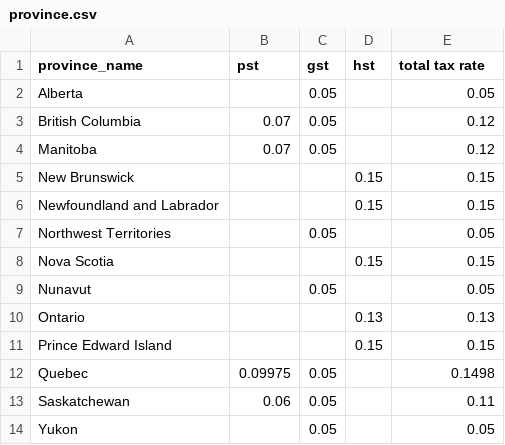
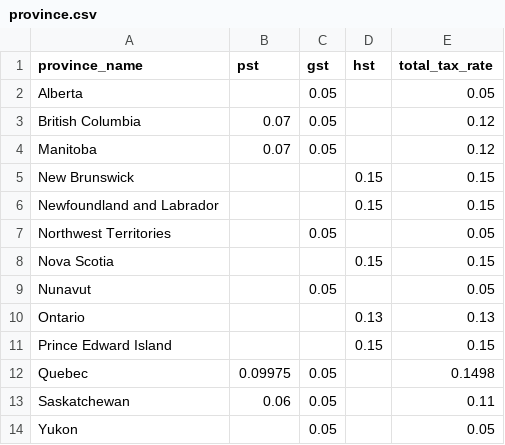
Before and after one commit to bmagdalenaa/la_voiture, a CSV file: db/province.csv, drawn as a sheet.

Commit message:
update province.csv

```diff
--- a/db/province.csv
+++ b/db/province.csv
@@ -1,2 +1,2 @@
-province_name,pst,gst,hst,total tax rate
+province_name,pst,gst,hst,total_tax_rate
 Alberta,,0.05,,0.05
```
